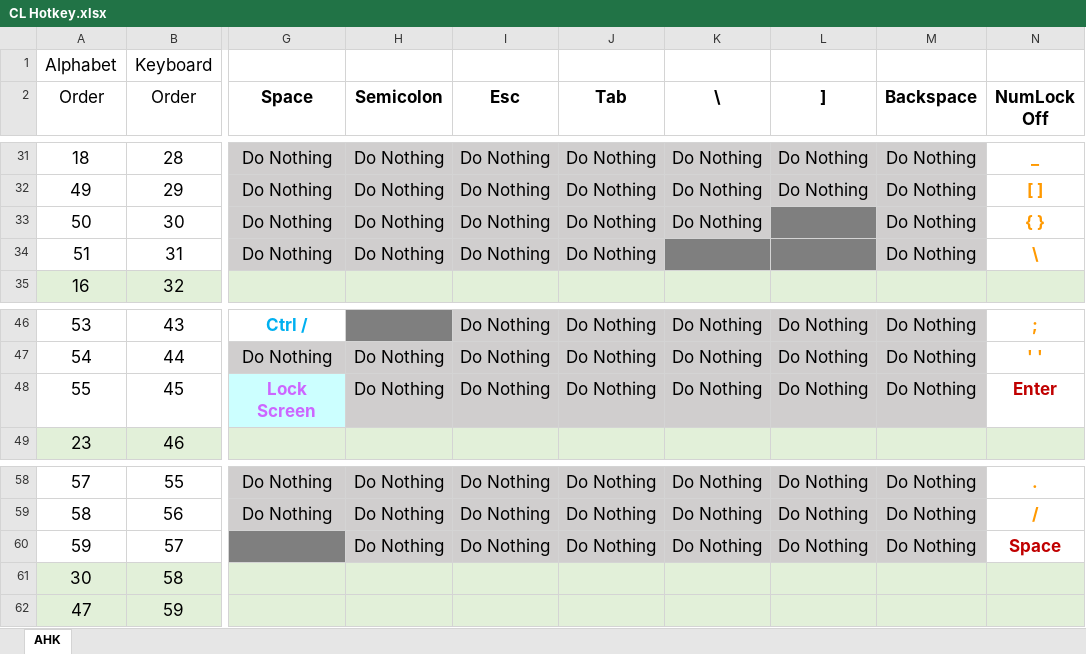
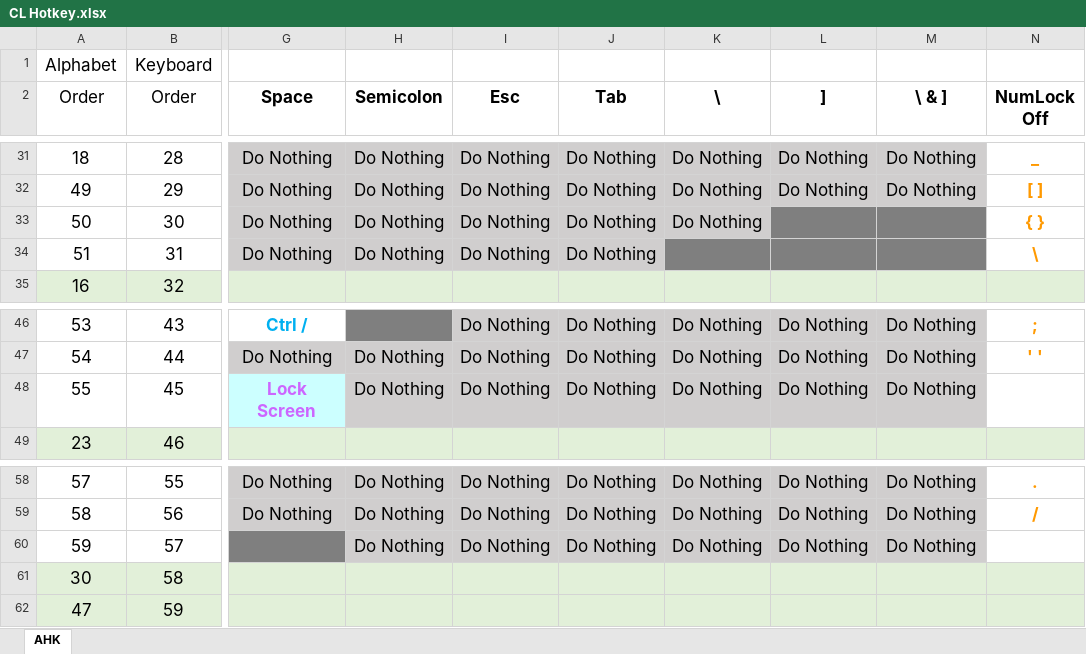
Before and after one commit to yrqyrqyrq99/CapsLite, an Excel workbook: CL Hotkey.xlsx, sheet AHK, drawn as a sheet; only a part is shown, gaps mark what is left out; values as stored, in another font and other column widths than the file's, no borders; the diff covers the shown part only; the diff names each change by its address in the sheet, - before the commit and + after, or states it on an @@ line.

Commit message:
Remove Backspace Function Key

```diff
--- a/CL Hotkey.xlsx (sheet AHK)
+++ b/CL Hotkey.xlsx (sheet AHK)
-M2: Backspace
+M2: \ & ]
-M33:M34 (\ & ]): Do Nothing
+M33:M34 (\ & ]): (empty)
-M33:M34 fill: #D0CECE
+M33:M34 fill: #7F7F7F
-N48 (NumLock Off): Enter
+N48 (NumLock Off): (empty)
-N60 (NumLock Off): Space
+N60 (NumLock Off): (empty)
```
Also changed, not shown: 30 edited cells and cell formats elsewhere in this sheet, 4 other files.
